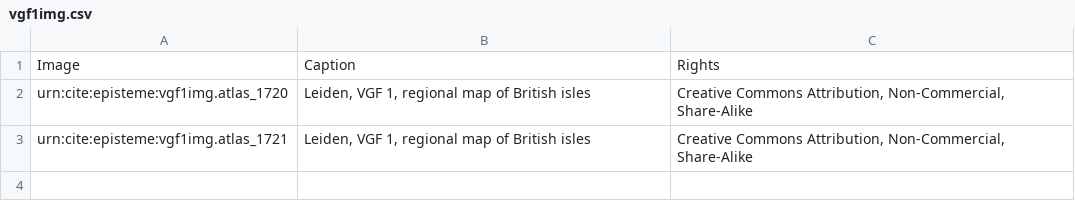
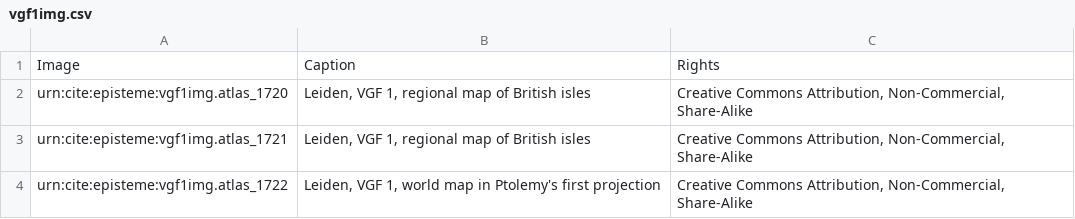
Before and after one commit to neelsmith/episteme, a CSV file: collections/images/vgf1img.csv, drawn as a sheet.

Commit message:
Update vgf1img.csv

```diff
--- a/collections/images/vgf1img.csv
+++ b/collections/images/vgf1img.csv
@@ -3 +3,2 @@ urn:cite:episteme:vgf1img.atlas_1720,"Leiden, VGF 1, regional map of British isl
 urn:cite:episteme:vgf1img.atlas_1721,"Leiden, VGF 1, regional map of British isles","Creative Commons Attribution, Non-Commercial, Share-Alike"
+urn:cite:episteme:vgf1img.atlas_1722,"Leiden, VGF 1, world map in Ptolemy's first projection","Creative Commons Attribution, Non-Commercial, Share-Alike"
```
